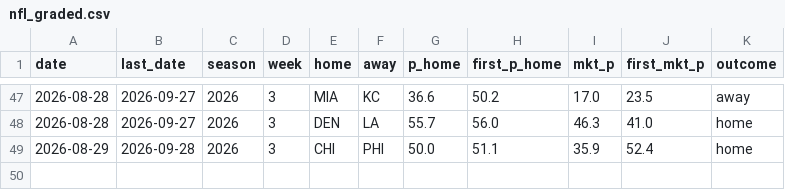
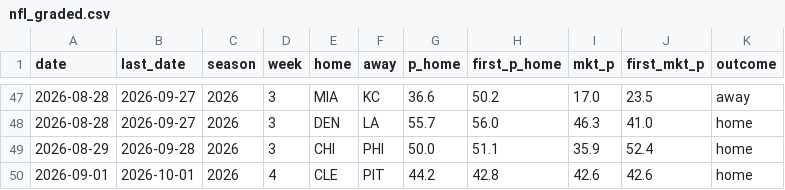
Before and after one commit to CheeseDagg/NFLTool, a CSV file: data/nfl_graded.csv, drawn as a sheet; only a part is shown, gaps mark what is left out; the diff names each change by its address in the sheet, - before the commit and + after, or states it on an @@ line.

```diff
--- a/data/nfl_graded.csv
+++ b/data/nfl_graded.csv
+row 50: 2026-09-01 | 2026-10-01 | 2026 | 4 | CLE | PIT | 44.2 | 42.8 | 42.6 | 42.6 | home
```
Also changed, not shown: data/nfl_predictions.csv, 1 other file.
